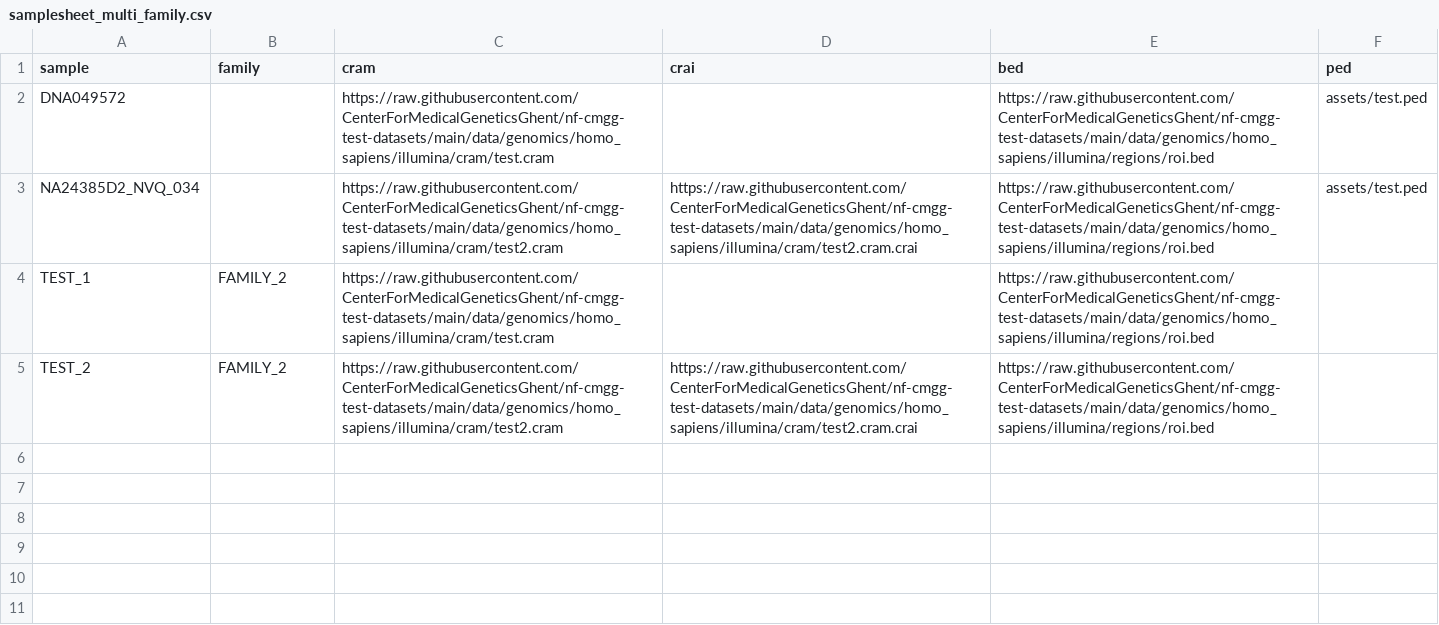
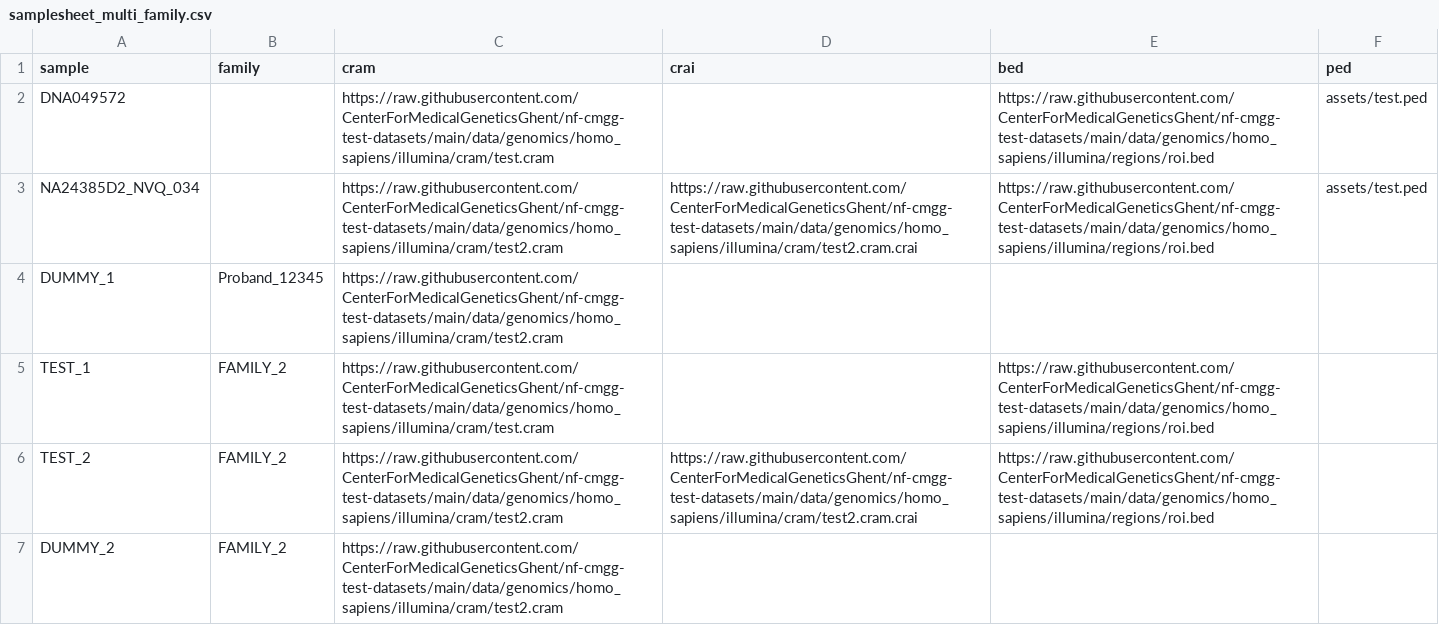
Before and after one commit to nf-cmgg/germline, a CSV file: assets/samplesheet_multi_family.csv, drawn as a sheet.

```diff
--- a/assets/samplesheet_multi_family.csv
+++ b/assets/samplesheet_multi_family.csv
@@ -3,3 +3,5 @@ DNA049572,,https://raw.githubusercontent.com/CenterForMedicalGeneticsGhent/nf-cm
 NA24385D2_NVQ_034,,https://raw.githubusercontent.com/CenterForMedicalGeneticsGhent/nf-cmgg-test-datasets/main/data/genomics/homo_sapiens/illumina/cram/test2.cram,https://raw.githubusercontent.com/CenterForMedicalGeneticsGhent/nf-cmgg-test-datasets/main/data/genomics/homo_sapiens/illumina/cram/test2.cram.crai,https://raw.githubusercontent.com/CenterForMedicalGeneticsGhent/nf-cmgg-test-datasets/main/data/genomics/homo_sapiens/illumina/regions/roi.bed,assets/test.ped
+DUMMY_1,Proband_12345,https://raw.githubusercontent.com/CenterForMedicalGeneticsGhent/nf-cmgg-test-datasets/main/data/genomics/homo_sapiens/illumina/cram/test2.cram,,,
 TEST_1,FAMILY_2,https://raw.githubusercontent.com/CenterForMedicalGeneticsGhent/nf-cmgg-test-datasets/main/data/genomics/homo_sapiens/illumina/cram/test.cram,,https://raw.githubusercontent.com/CenterForMedicalGeneticsGhent/nf-cmgg-test-datasets/main/data/genomics/homo_sapiens/illumina/regions/roi.bed,
 TEST_2,FAMILY_2,https://raw.githubusercontent.com/CenterForMedicalGeneticsGhent/nf-cmgg-test-datasets/main/data/genomics/homo_sapiens/illumina/cram/test2.cram,https://raw.githubusercontent.com/CenterForMedicalGeneticsGhent/nf-cmgg-test-datasets/main/data/genomics/homo_sapiens/illumina/cram/test2.cram.crai,https://raw.githubusercontent.com/CenterForMedicalGeneticsGhent/nf-cmgg-test-datasets/main/data/genomics/homo_sapiens/illumina/regions/roi.bed,
+DUMMY_2,FAMILY_2,https://raw.githubusercontent.com/CenterForMedicalGeneticsGhent/nf-cmgg-test-datasets/main/data/genomics/homo_sapiens/illumina/cram/test2.cram,,,
```
Also changed, not shown: 3 other files.
